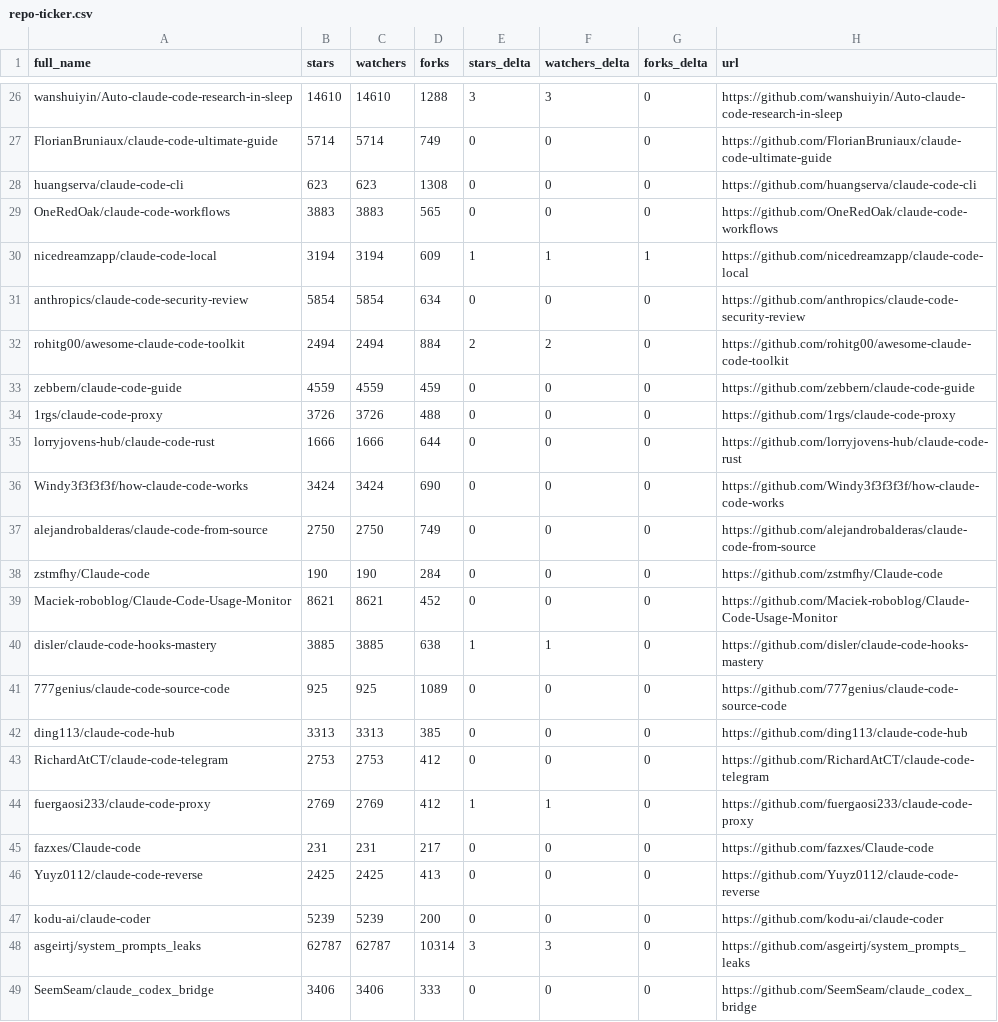
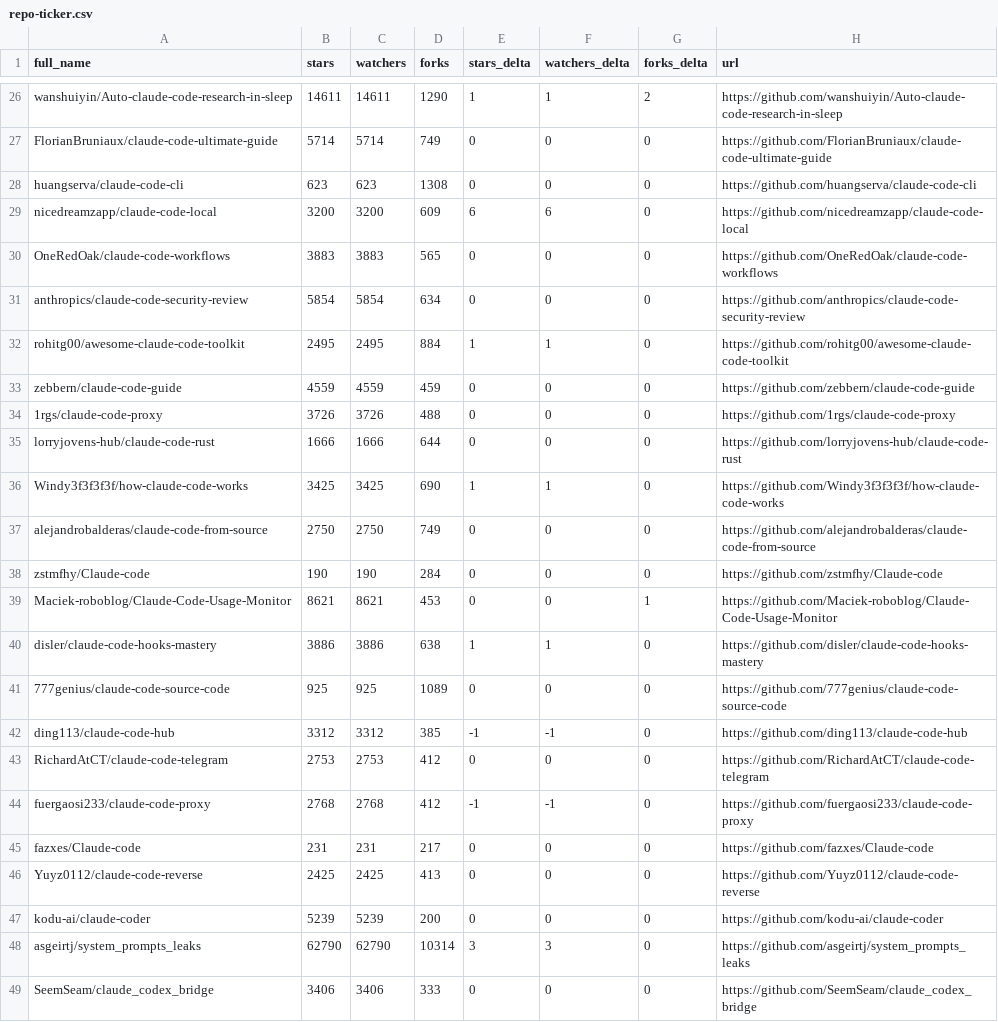
Before and after one commit to melanyss/awesome-claude-code, a CSV file: data/repo-ticker.csv, drawn as a sheet; only a part is shown, gaps mark what is left out; removed rows and columns are numbered as before the commit, all else as after; the diff covers the shown part only; the diff names each change by its address in the sheet, - before the commit and + after, or states it on an @@ line.

```diff
--- a/data/repo-ticker.csv
+++ b/data/repo-ticker.csv
-B26 (stars): 14610
+B26 (stars): 14611
-C26 (watchers): 14610
+C26 (watchers): 14611
-D26 (forks): 1288
+D26 (forks): 1290
-E26 (stars_delta): 3
+E26 (stars_delta): 1
-F26 (watchers_delta): 3
+F26 (watchers_delta): 1
-G26 (forks_delta): 0
+G26 (forks_delta): 2
+row 29: nicedreamzapp/claude-code-local | 3200 | 3200 | 609 | 6 | 6 | 0 | https://github.com/nicedreamzapp/claude-code-local
-row 30: nicedreamzapp/claude-code-local | 3194 | 3194 | 609 | 1 | 1 | 1 | https://github.com/nicedreamzapp/claude-code-local
-B32 (stars): 2494
+B32 (stars): 2495
-C32 (watchers): 2494
+C32 (watchers): 2495
-E32 (stars_delta): 2
+E32 (stars_delta): 1
-F32 (watchers_delta): 2
+F32 (watchers_delta): 1
-B36 (stars): 3424
+B36 (stars): 3425
-C36 (watchers): 3424
+C36 (watchers): 3425
-E36 (stars_delta): 0
+E36 (stars_delta): 1
-F36 (watchers_delta): 0
+F36 (watchers_delta): 1
-D39 (forks): 452
+D39 (forks): 453
-G39 (forks_delta): 0
+G39 (forks_delta): 1
-B40 (stars): 3885
+B40 (stars): 3886
-C40 (watchers): 3885
+C40 (watchers): 3886
-B42 (stars): 3313
+B42 (stars): 3312
-C42 (watchers): 3313
+C42 (watchers): 3312
-E42 (stars_delta): 0
+E42 (stars_delta): -1
-F42 (watchers_delta): 0
+F42 (watchers_delta): -1
-B44 (stars): 2769
+B44 (stars): 2768
-C44 (watchers): 2769
+C44 (watchers): 2768
-E44 (stars_delta): 1
+E44 (stars_delta): -1
-F44 (watchers_delta): 1
+F44 (watchers_delta): -1
-B48 (stars): 62787
+B48 (stars): 62790
-C48 (watchers): 62787
+C48 (watchers): 62790
```
Also changed, not shown: 1 added row, 1 removed row, 2 moved rows and 122 edited cells elsewhere in this file, 2 other files.
